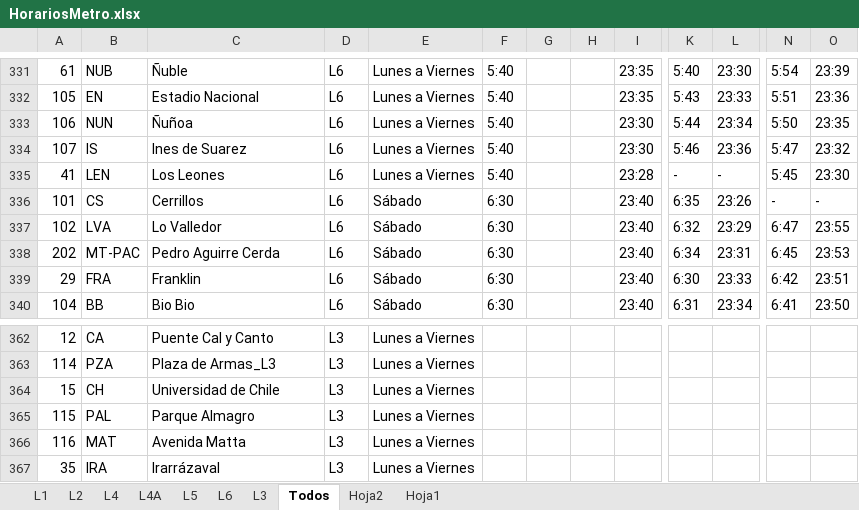
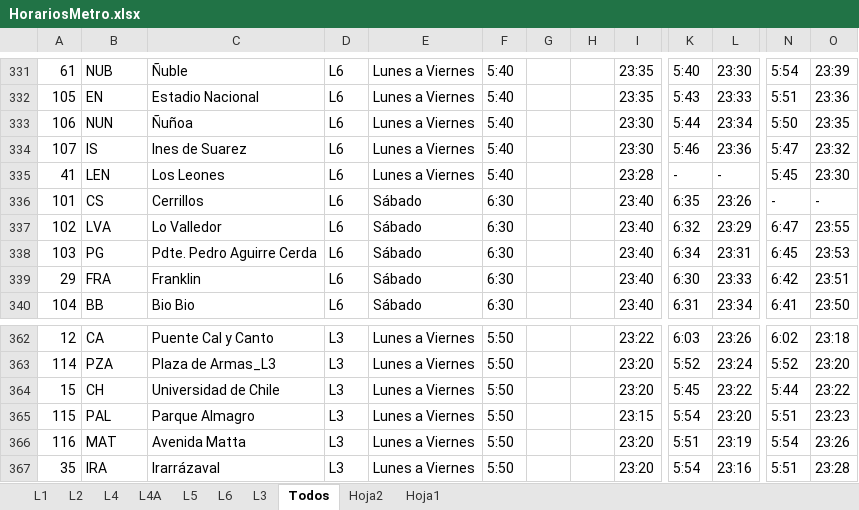
Before and after one commit to InspectorIncognito/gtfs-processing, an Excel workbook: src/horarios/HorariosMetro.xlsx, sheet Todos, drawn as a sheet; only a part is shown, gaps mark what is left out; values as stored, in another font and other column widths than the file's, no cell formats; the diff covers the shown part only; the diff names each change by its address in the sheet, - before the commit and + after, or states it on an @@ line.

```diff
--- a/src/horarios/HorariosMetro.xlsx (sheet Todos)
+++ b/src/horarios/HorariosMetro.xlsx (sheet Todos)
-A338: 202
+A338: 103
-B338: MT-PAC
+B338: PG
-C338: Pedro Aguirre Cerda
+C338: Pdte. Pedro Aguirre Cerda
-F362:F367: (empty)
+F362:F367: 5:50
-I362: (empty)
+I362: 23:22
-K362: (empty)
+K362: 6:03
-L362: (empty)
+L362: 23:26
-N362: (empty)
+N362: 6:02
-O362: (empty)
+O362: 23:18
-I363:I364: (empty)
+I363:I364: 23:20
-K363: (empty)
+K363: 5:52
-L363: (empty)
+L363: 23:24
-N363: (empty)
+N363: 5:52
-O363: (empty)
+O363: 23:20
-K364: (empty)
+K364: 5:45
-L364: (empty)
+L364: 23:22
-N364: (empty)
+N364: 5:44
-O364: (empty)
+O364: 23:22
-I365: (empty)
+I365: 23:15
-K365: (empty)
+K365: 5:54
-L365: (empty)
+L365: 23:20
-N365: (empty)
+N365: 5:51
-O365: (empty)
+O365: 23:23
-I366:I367: (empty)
+I366:I367: 23:20
-K366: (empty)
+K366: 5:51
-L366: (empty)
+L366: 23:19
-N366: (empty)
+N366: 5:54
-O366: (empty)
+O366: 23:26
-K367: (empty)
+K367: 5:54
-L367: (empty)
+L367: 23:16
-N367: (empty)
+N367: 5:51
-O367: (empty)
+O367: 23:28
```
Also changed, not shown: 294 edited cells elsewhere in this sheet, sheet L3, sheet Hoja2, sheet L6, cell formats, 15 other files.
